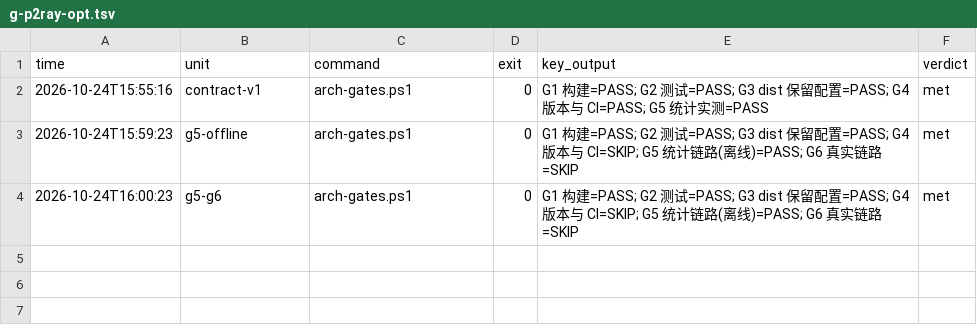
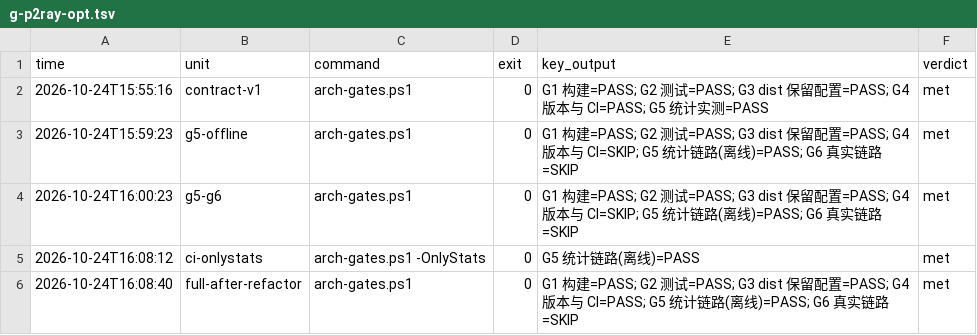
Before and after one commit to PAIZ1999/P2ray, a TSV file: docs/arch/state/goals/g-p2ray-opt.tsv, drawn as a sheet; the diff names each change by its address in the sheet, - before the commit and + after, or states it on an @@ line.

Commit message:
test(ci): G5 接进 CI，统计管道坏没坏不再依赖本地
- arch-gates.ps1 新增 -OnlyStats：只跑 G5（离线），复用已构建产物；
  exe 解析支持 Debug bin 与 dist\P2ray-<rid>\（CI 里是 Release 产物），
  selftest.json 跟着 exe 所在目录走。
- build.yml 的 win-x64 job 在 Build release 之后加两步：
  跑 G5，并把 docs/arch/state/goals/*.tsv 作为 artifact 上传
  （判据不变：trafficGrew == true 且库增量 ≥ 1MB）。

本地实测：
  -OnlyStats → [PASS] G5，库增量 22MB，退出码 0
  全量      → G1–G4 PASS、G5 PASS、G6 SKIP（未加 -IncludeTraffic）

CI 里的实际效果需等这次 tag 跑完才能确认；若 CI 上 P2ray.exe 起不来（GUI 环境差异），
台账会记 FAIL，届时按失败原因改（例如改用无窗口模式）。

```diff
--- a/docs/arch/state/goals/g-p2ray-opt.tsv
+++ b/docs/arch/state/goals/g-p2ray-opt.tsv
+row 5: 2026-10-24T16:08:12 | ci-onlystats | arch-gates.ps1 -OnlyStats | 0 | G5 统计链路(离线)=PASS | met
+row 6: 2026-10-24T16:08:40 | full-after-refactor | arch-gates.ps1 | 0 | G1 构建=PASS; G2 测试=PASS; G3 dist 保留配置=PASS; G4 版本与 CI=PASS; G5 统计链路(离线)=PASS; G6 真实链路=SKIP | met
```
Also changed, not shown: 4 other files.
